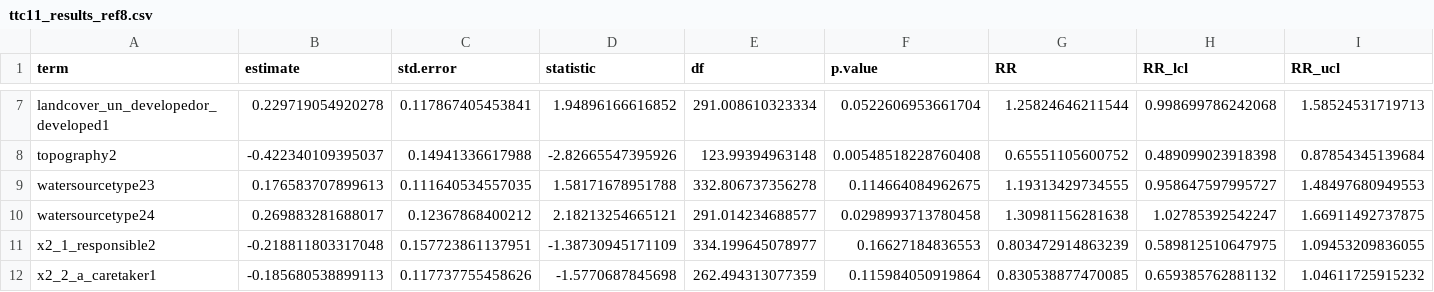
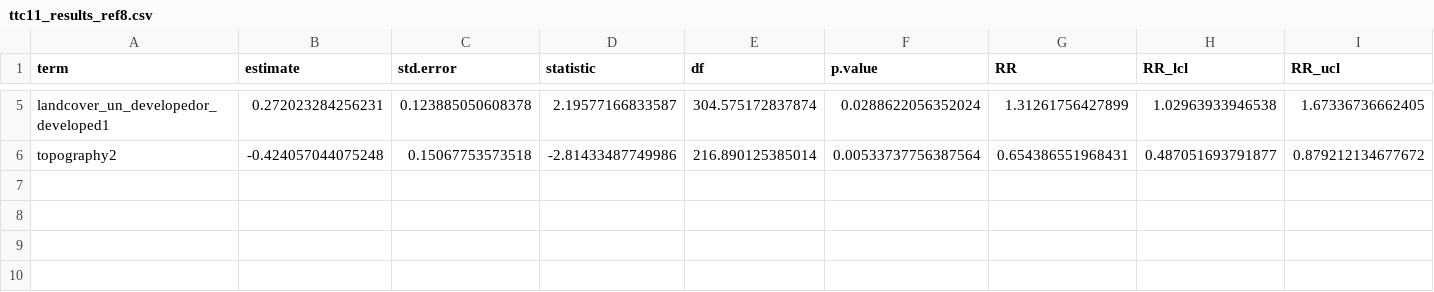
Before and after one commit to stevenworthington/water-quality, a CSV file: results/ttc11_results_ref8.csv, drawn as a sheet; only a part is shown, gaps mark what is left out; the diff covers the shown part only.

```diff
--- a/results/ttc11_results_ref8.csv
+++ b/results/ttc11_results_ref8.csv
@@ -7,6 +5,2 @@
-"landcover_un_developedor_developed1",0.229719054920278,0.117867405453841,1.94896166616852,291.008610323334,0.0522606953661704,1.25824646211544,0.998699786242068,1.58524531719713
-"topography2",-0.422340109395037,0.14941336617988,-2.82665547395926,123.99394963148,0.00548518228760408,0.65551105600752,0.489099023918398,0.87854345139684
-"watersourcetype23",0.176583707899613,0.111640534557035,1.58171678951788,332.806737356278,0.114664084962675,1.19313429734555,0.958647597995727,1.48497680949553
-"watersourcetype24",0.269883281688017,0.12367868400212,2.18213254665121,291.014234688577,0.0298993713780458,1.30981156281638,1.02785392542247,1.66911492737875
-"x2_1_responsible2",-0.218811803317048,0.157723861137951,-1.38730945171109,334.199645078977,0.16627184836553,0.803472914863239,0.589812510647975,1.09453209836055
-"x2_2_a_caretaker1",-0.185680538899113,0.117737755458626,-1.5770687845698,262.494313077359,0.115984050919864,0.830538877470085,0.659385762881132,1.04611725915232
+"landcover_un_developedor_developed1",0.272023284256231,0.123885050608378,2.19577166833587,304.575172837874,0.0288622056352024,1.31261756427899,1.02963933946538,1.67336736662405
+"topography2",-0.424057044075248,0.15067753573518,-2.81433487749986,216.890125385014,0.00533737756387564,0.654386551968431,0.487051693791877,0.879212134677672
```
Also changed, not shown: 2 removed rows and 24 edited cells elsewhere in this file, results/enoughwater_results_ref8.csv, results/functional_results_ref2.csv, 19 other files.
